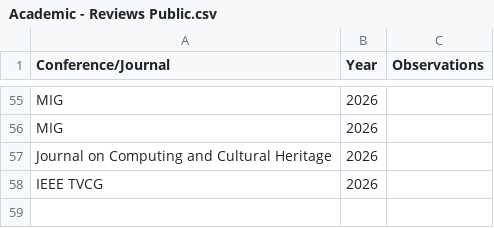
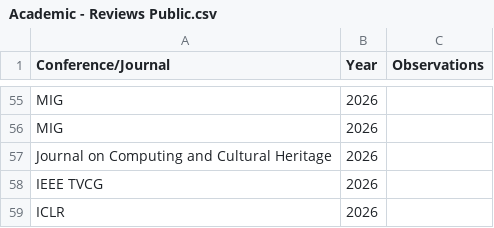
Before and after one commit to JLPM22/jlpm22.github.io, a CSV file: content/Academic - Reviews Public.csv, drawn as a sheet; only a part is shown, gaps mark what is left out.

```diff
--- a/content/Academic - Reviews Public.csv
+++ b/content/Academic - Reviews Public.csv
@@ -58 +58,2 @@ Journal on Computing and Cultural Heritage,2026,
 IEEE TVCG,2026,
+ICLR,2026,
```
Also changed, not shown: content/Academic - Roles.csv, 3 other files.
